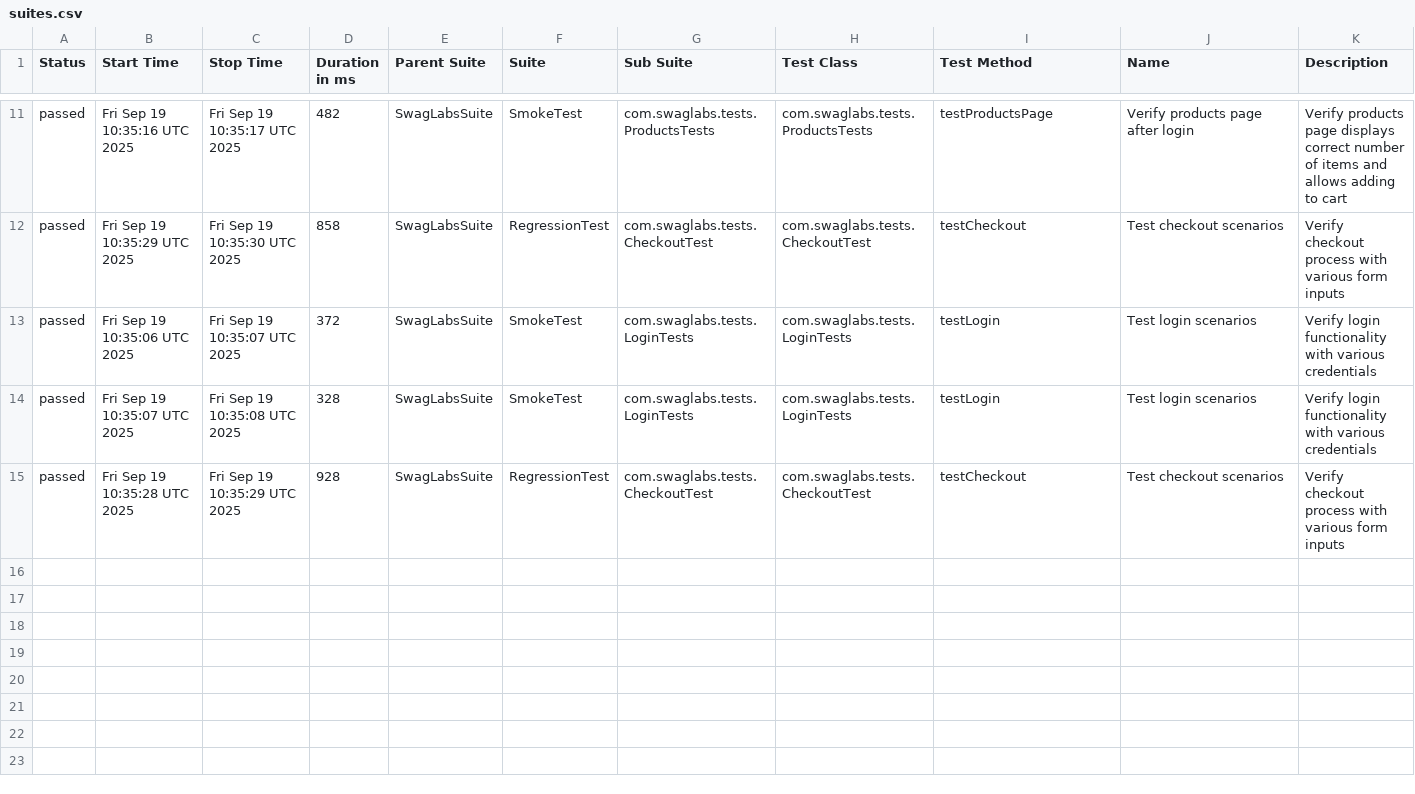
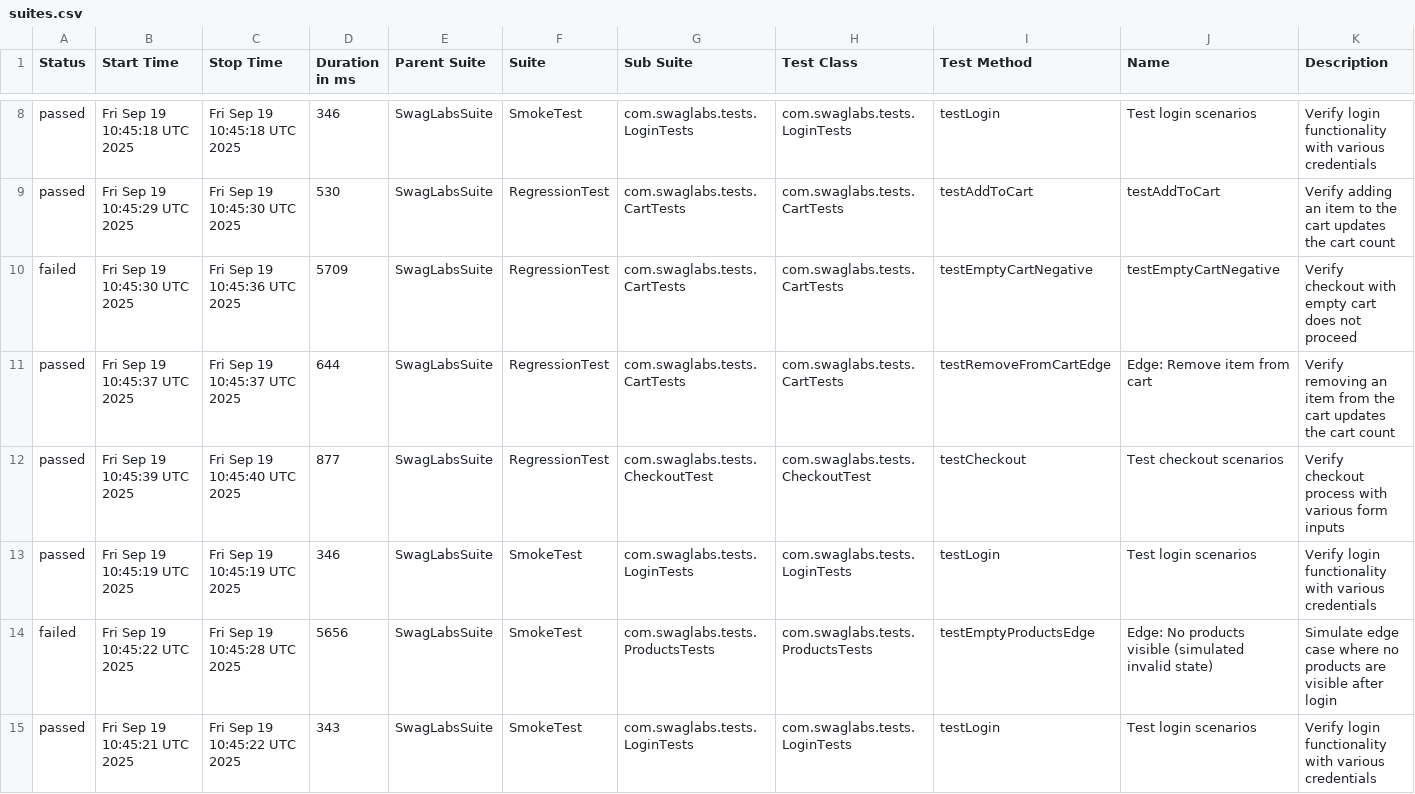
Before and after one commit to jaabless/SwagLabs_Selenide, a CSV file: data/suites.csv, drawn as a sheet; only a part is shown, gaps mark what is left out; the diff covers the shown part only.

```diff
--- a/data/suites.csv
+++ b/data/suites.csv
@@ -11,5 +8,8 @@
-"passed","Fri Sep 19 10:35:16 UTC 2025","Fri Sep 19 10:35:17 UTC 2025","482","SwagLabsSuite","SmokeTest","com.swaglabs.tests.ProductsTests","com.swaglabs.tests.ProductsTests","testProductsPage","Verify products page after login","Verify products page displays correct number of items and allows adding to cart"
-"passed","Fri Sep 19 10:35:29 UTC 2025","Fri Sep 19 10:35:30 UTC 2025","858","SwagLabsSuite","RegressionTest","com.swaglabs.tests.CheckoutTest","com.swaglabs.tests.CheckoutTest","testCheckout","Test checkout scenarios","Verify checkout process with various form inputs"
-"passed","Fri Sep 19 10:35:06 UTC 2025","Fri Sep 19 10:35:07 UTC 2025","372","SwagLabsSuite","SmokeTest","com.swaglabs.tests.LoginTests","com.swaglabs.tests.LoginTests","testLogin","Test login scenarios","Verify login functionality with various credentials"
-"passed","Fri Sep 19 10:35:07 UTC 2025","Fri Sep 19 10:35:08 UTC 2025","328","SwagLabsSuite","SmokeTest","com.swaglabs.tests.LoginTests","com.swaglabs.tests.LoginTests","testLogin","Test login scenarios","Verify login functionality with various credentials"
-"passed","Fri Sep 19 10:35:28 UTC 2025","Fri Sep 19 10:35:29 UTC 2025","928","SwagLabsSuite","RegressionTest","com.swaglabs.tests.CheckoutTest","com.swaglabs.tests.CheckoutTest","testCheckout","Test checkout scenarios","Verify checkout process with various form inputs"
+"passed","Fri Sep 19 10:45:18 UTC 2025","Fri Sep 19 10:45:18 UTC 2025","346","SwagLabsSuite","SmokeTest","com.swaglabs.tests.LoginTests","com.swaglabs.tests.LoginTests","testLogin","Test login scenarios","Verify login functionality with various credentials"
+"passed","Fri Sep 19 10:45:29 UTC 2025","Fri Sep 19 10:45:30 UTC 2025","530","SwagLabsSuite","RegressionTest","com.swaglabs.tests.CartTests","com.swaglabs.tests.CartTests","testAddToCart","testAddToCart","Verify adding an item to the cart updates the cart count"
+"failed","Fri Sep 19 10:45:30 UTC 2025","Fri Sep 19 10:45:36 UTC 2025","5709","SwagLabsSuite","RegressionTest","com.swaglabs.tests.CartTests","com.swaglabs.tests.CartTests","testEmptyCartNegative","testEmptyCartNegative","Verify checkout with empty cart does not proceed"
+"passed","Fri Sep 19 10:45:37 UTC 2025","Fri Sep 19 10:45:37 UTC 2025","644","SwagLabsSuite","RegressionTest","com.swaglabs.tests.CartTests","com.swaglabs.tests.CartTests","testRemoveFromCartEdge","Edge: Remove item from cart","Verify removing an item from the cart updates the cart count"
+"passed","Fri Sep 19 10:45:39 UTC 2025","Fri Sep 19 10:45:40 UTC 2025","877","SwagLabsSuite","RegressionTest","com.swaglabs.tests.CheckoutTest","com.swaglabs.tests.CheckoutTest","testCheckout","Test checkout scenarios","Verify checkout process with various form inputs"
+"passed","Fri Sep 19 10:45:19 UTC 2025","Fri Sep 19 10:45:19 UTC 2025","346","SwagLabsSuite","SmokeTest","com.swaglabs.tests.LoginTests","com.swaglabs.tests.LoginTests","testLogin","Test login scenarios","Verify login functionality with various credentials"
+"failed","Fri Sep 19 10:45:22 UTC 2025","Fri Sep 19 10:45:28 UTC 2025","5656","SwagLabsSuite","SmokeTest","com.swaglabs.tests.ProductsTests","com.swaglabs.tests.ProductsTests","testEmptyProductsEdge","Edge: No products visible (simulated invalid state)","Simulate edge case where no products are visible after login"
+"passed","Fri Sep 19 10:45:21 UTC 2025","Fri Sep 19 10:45:22 UTC 2025","343","SwagLabsSuite","SmokeTest","com.swaglabs.tests.LoginTests","com.swaglabs.tests.LoginTests","testLogin","Test login scenarios","Verify login functionality with various credentials"
```
Also changed, not shown: 3 removed rows and 28 edited cells elsewhere in this file, data/behaviors.csv, 47 other files.
